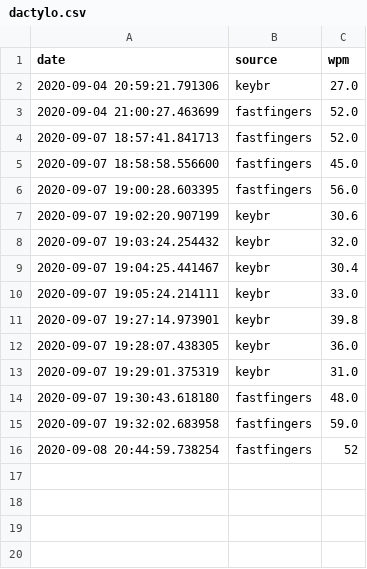
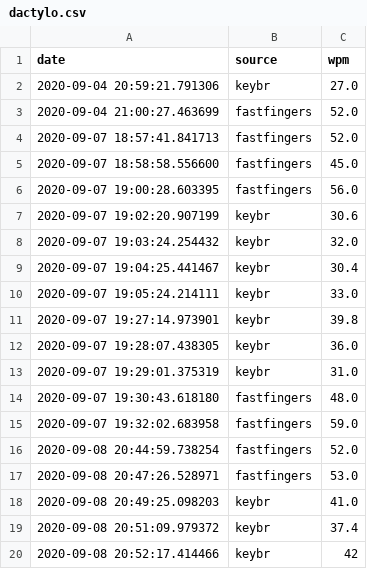
Before and after one commit to ycouble/public_data, a CSV file: dactylo.csv, drawn as a sheet.

Commit message:
'dactylo stats 2020-09-08'

```diff
--- a/dactylo.csv
+++ b/dactylo.csv
@@ -15,2 +15,6 @@ date,source,wpm
 2020-09-07 19:32:02.683958,fastfingers,59.0
-2020-09-08 20:44:59.738254,fastfingers,52
+2020-09-08 20:44:59.738254,fastfingers,52.0
+2020-09-08 20:47:26.528971,fastfingers,53.0
+2020-09-08 20:49:25.098203,keybr,41.0
+2020-09-08 20:51:09.979372,keybr,37.4
+2020-09-08 20:52:17.414466,keybr,42
```
